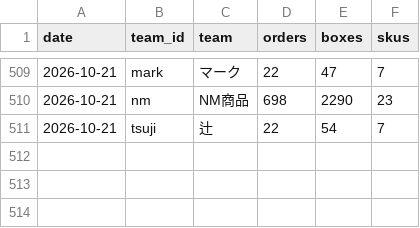
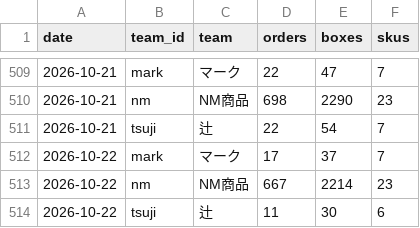
Before and after one commit to lkf99556/dm-orders-dashboard, a CSV file: data/team_daily.csv, drawn as a sheet; only a part is shown, gaps mark what is left out; the diff names each change by its address in the sheet, - before the commit and + after, or states it on an @@ line.

```diff
--- a/data/team_daily.csv
+++ b/data/team_daily.csv
+row 512: 2026-10-22 | mark | マーク | 17 | 37 | 7
+row 513: 2026-10-22 | nm | NM商品 | 667 | 2214 | 23
+row 514: 2026-10-22 | tsuji | 辻 | 11 | 30 | 6
```
Also changed, not shown: data/sku_daily.csv, data/total_daily.csv, 3 other files.
